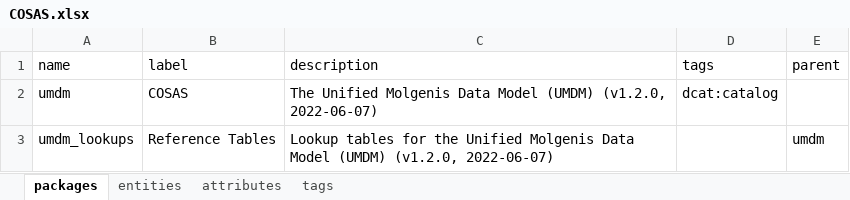
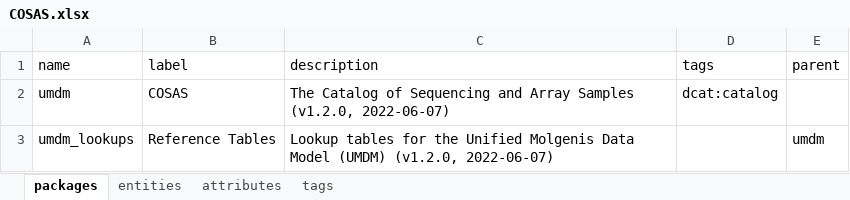
Before and after one commit to molgenis/rd-datamodel, an Excel workbook: dist/COSAS.xlsx, sheet packages, drawn as a sheet; values as stored, in another font and other column widths than the file's, no borders; the diff names each change by its address in the sheet, - before the commit and + after, or states it on an @@ line.

Commit message:
rebuilt cosas model

```diff
--- a/dist/COSAS.xlsx (sheet packages)
+++ b/dist/COSAS.xlsx (sheet packages)
-C2 (description): The Unified Molgenis Data Model (UMDM) (v1.2.0, 2022-06-07)
+C2 (description): The Catalog of Sequencing and Array Samples (v1.2.0, 2022-06-07)
```
Also changed, not shown: sheet tags, sheet attributes, 2 other files.
